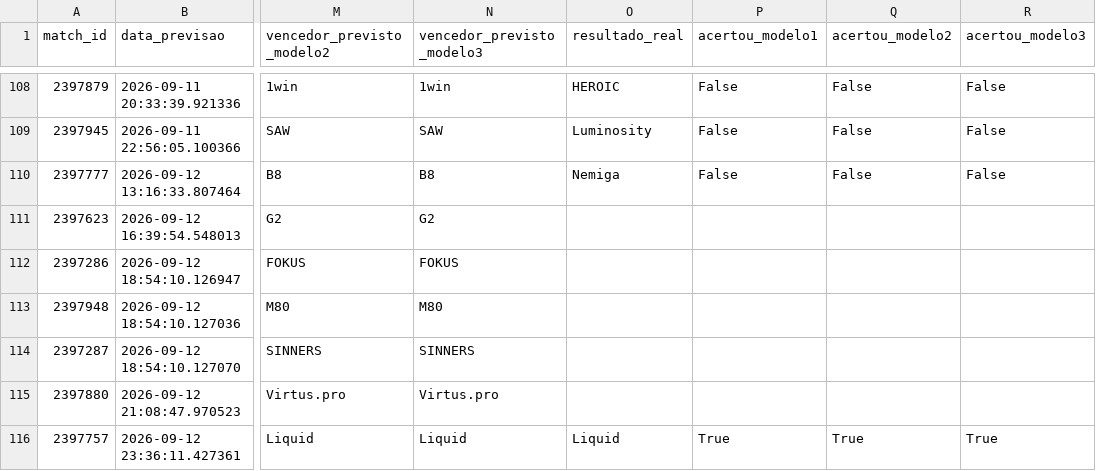
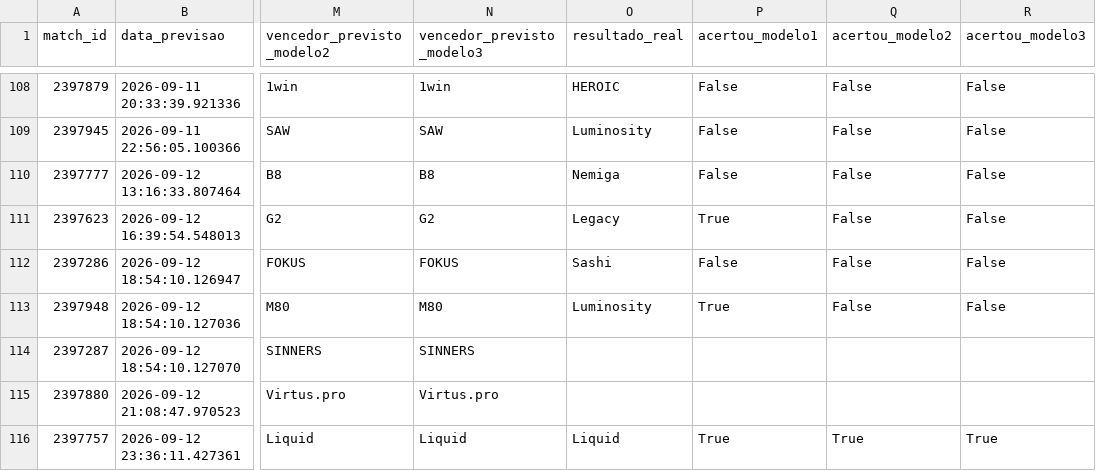
Before and after one commit to ppxdpp17/CS2-Predictor, a CSV file: data/previsoes_log.csv, drawn as a sheet; only a part is shown, gaps mark what is left out; the diff names each change by its address in the sheet, - before the commit and + after, or states it on an @@ line.

```diff
--- a/data/previsoes_log.csv
+++ b/data/previsoes_log.csv
-O111 (resultado_real): (empty)
+O111 (resultado_real): Legacy
-P111 (acertou_modelo1): (empty)
+P111 (acertou_modelo1): True
-Q111:Q113 (acertou_modelo2): (empty)
+Q111:Q113 (acertou_modelo2): False
-R111:R113 (acertou_modelo3): (empty)
+R111:R113 (acertou_modelo3): False
-O112 (resultado_real): (empty)
+O112 (resultado_real): Sashi
-P112 (acertou_modelo1): (empty)
+P112 (acertou_modelo1): False
-O113 (resultado_real): (empty)
+O113 (resultado_real): Luminosity
-P113 (acertou_modelo1): (empty)
+P113 (acertou_modelo1): True
```
